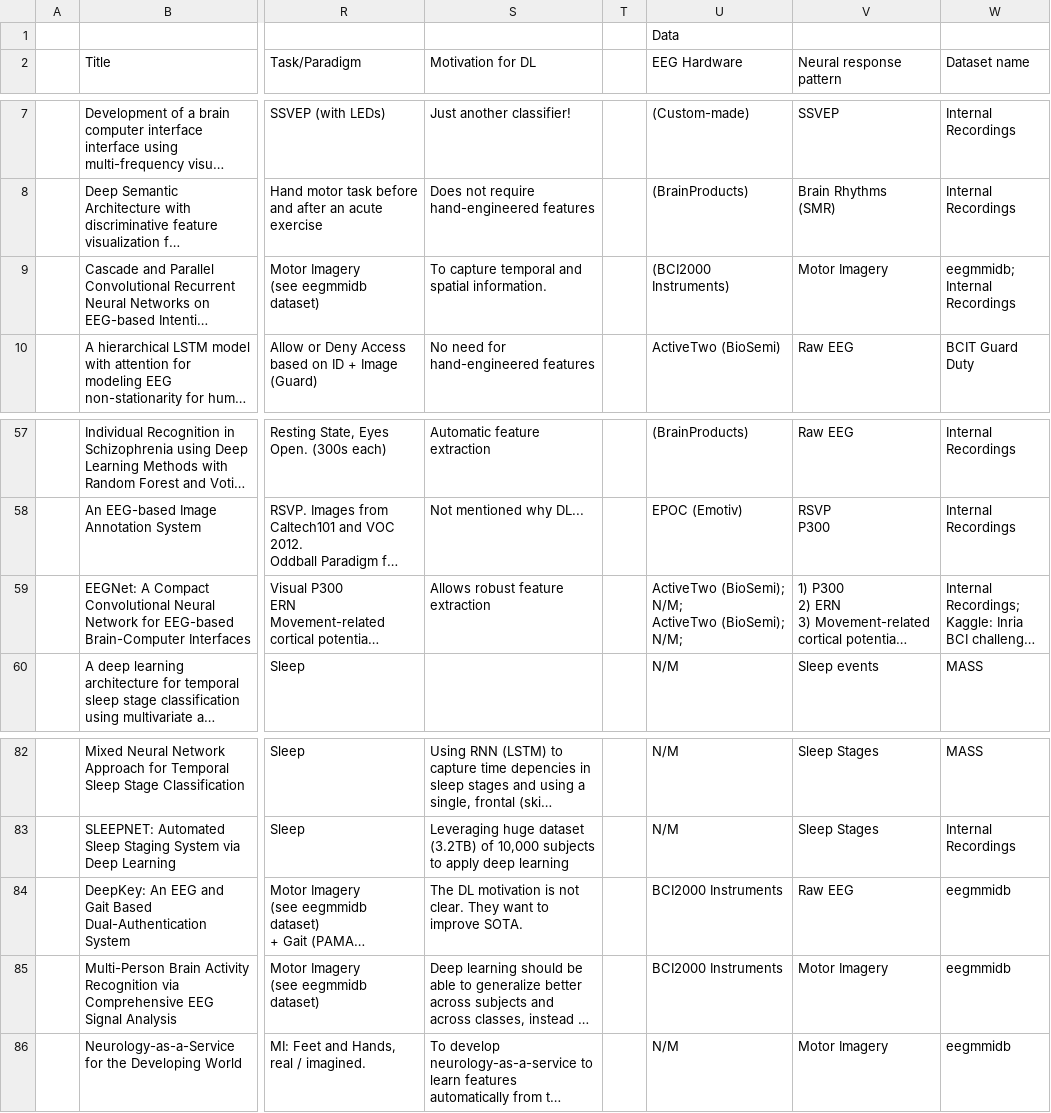
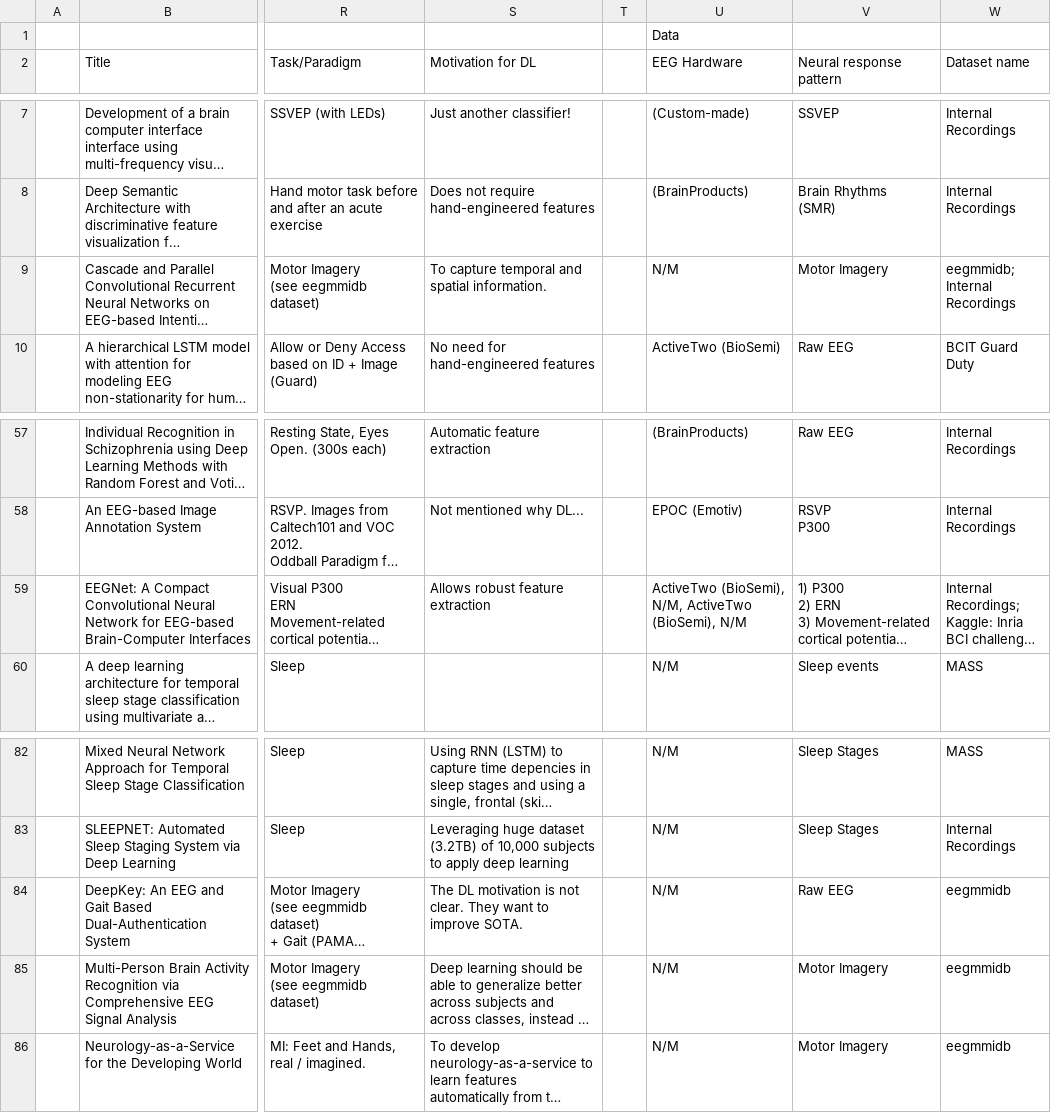
Before and after one commit to hubertjb/dl-eeg-review, a CSV file: data/data_items.csv, drawn as a sheet; only a part is shown, gaps mark what is left out; long unchanged cells end in …; ↵ is a line break in a cell; the diff names each change by its address in the sheet, - before the commit and + after, or states it on an @@ line.

Commit message:
- moving functions to utils - updating data for changes to hardware - updating figures and tables

```diff
--- a/data/data_items.csv
+++ b/data/data_items.csv
-U9 (EEG Hardware): (BCI2000 Instruments)
+U9 (EEG Hardware): N/M
-U59 (EEG Hardware): ActiveTwo (BioSemi); ↵ N/M; ↵ ActiveTwo (BioSemi); ↵ N/M;
+U59 (EEG Hardware): ActiveTwo (BioSemi), N/M, ActiveTwo (BioSemi), N/M
-U84:U85 (EEG Hardware): BCI2000 Instruments
+U84:U85 (EEG Hardware): N/M
```
Also changed, not shown: 34 other files.
